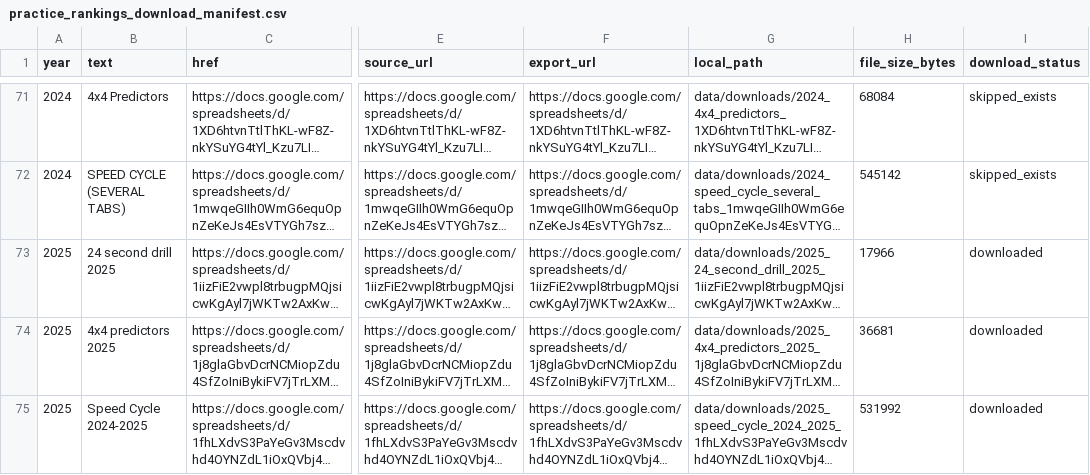
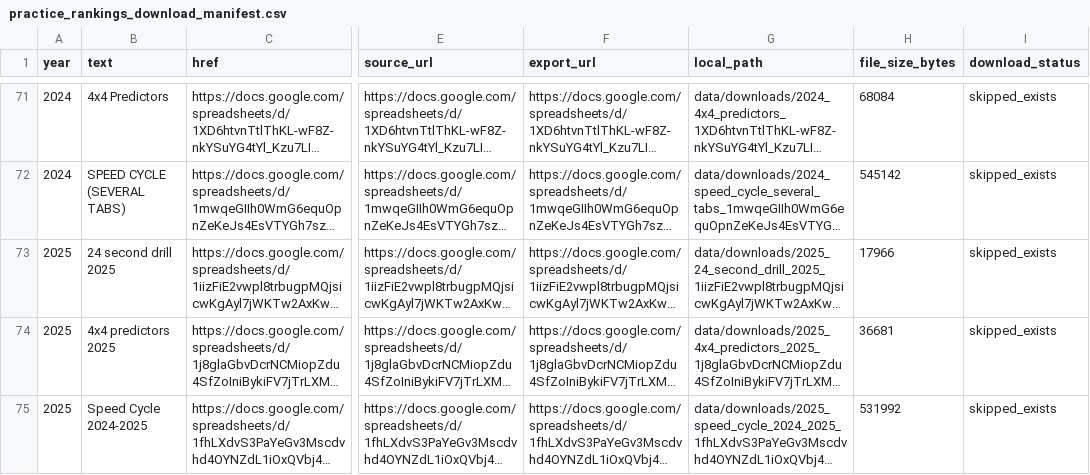
Before and after one commit to NeuroShepherd/ftc-analysis, a CSV file: data/manifests/practice_rankings_download_manifest.csv, drawn as a sheet; only a part is shown, gaps mark what is left out; long unchanged cells end in …; the diff names each change by its address in the sheet, - before the commit and + after, or states it on an @@ line.

```diff
--- a/data/manifests/practice_rankings_download_manifest.csv
+++ b/data/manifests/practice_rankings_download_manifest.csv
-I73:I75 (download_status): downloaded
+I73:I75 (download_status): skipped_exists
```
Also changed, not shown: 6 other files.
